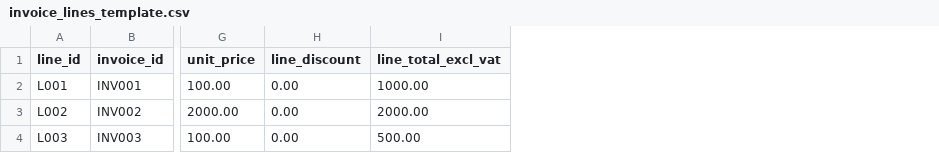
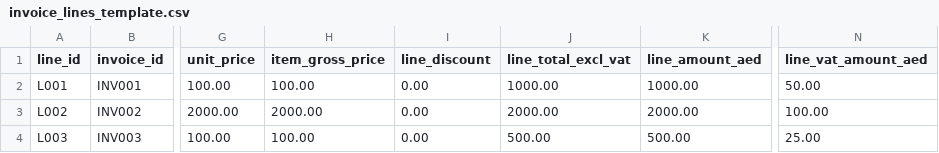
Before and after one commit to mustafaaminsyed/UAE-eInvoicing-Data-Readiness-Control-Studio-DRCS-, a CSV file: public/templates/invoice_lines_template.csv, drawn as a sheet; only a part is shown, gaps mark what is left out; the diff names each change by its address in the sheet, - before the commit and + after, or states it on an @@ line.

```diff
--- a/public/templates/invoice_lines_template.csv
+++ b/public/templates/invoice_lines_template.csv
+column H (item_gross_price), rows 2-4: 100.00 | 2000.00 | 100.00
+column K (line_amount_aed), rows 2-4: 1000.00 | 2000.00 | 500.00
+column N (line_vat_amount_aed), rows 2-4: 50.00 | 100.00 | 25.00
```
Also changed, not shown: public/templates/buyers_template.csv, 34 other files.
